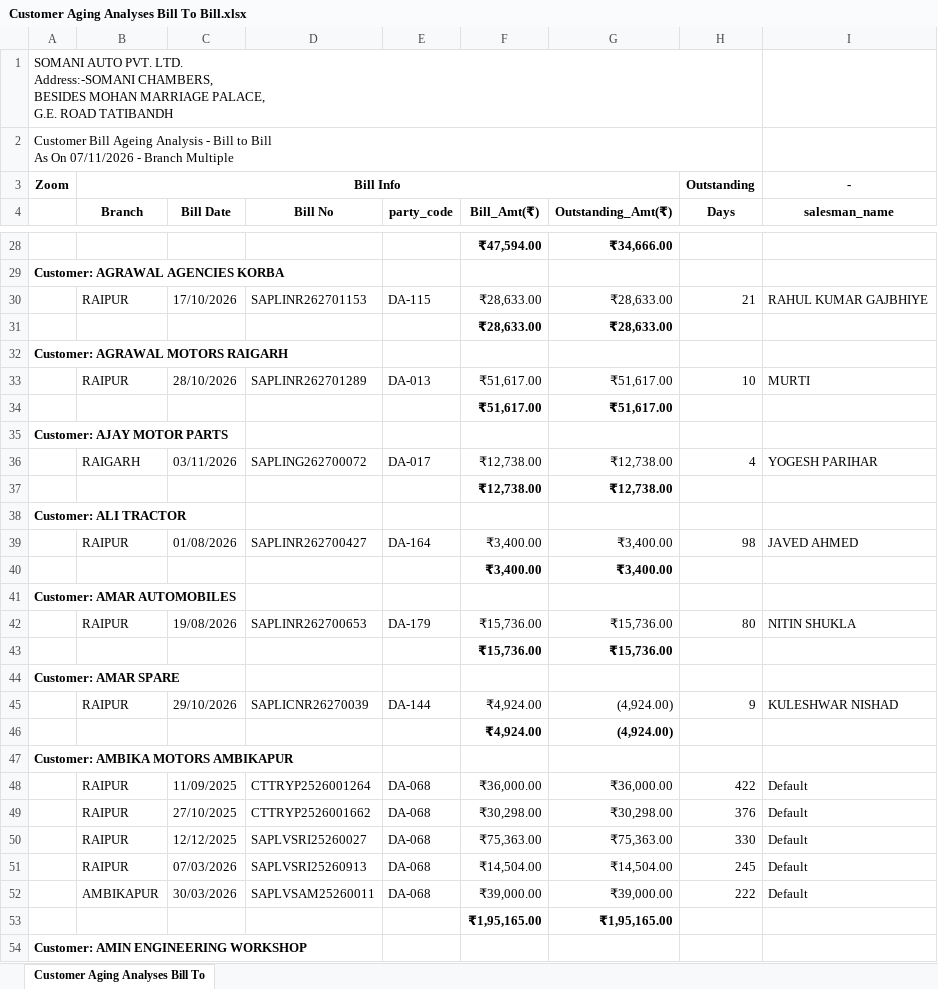
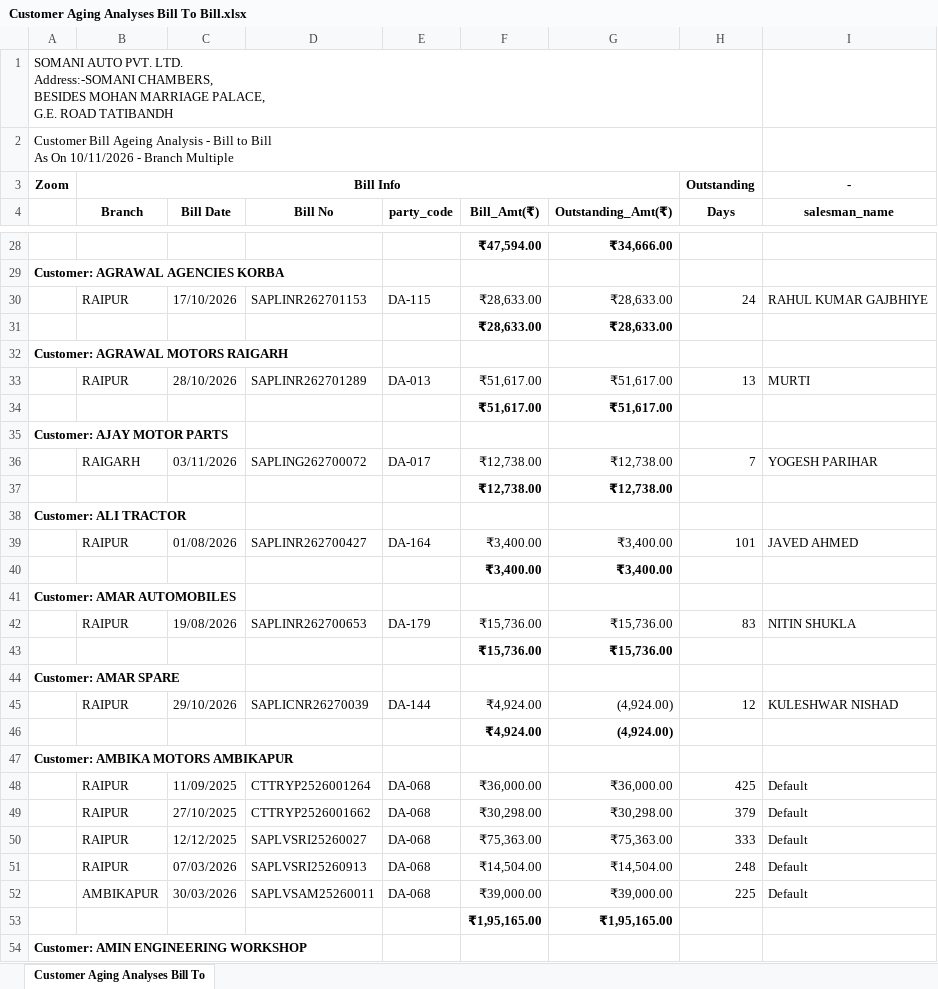
Before and after one commit to Somanisapl98/customer-ageing-dashboard, an Excel workbook: input/Customer Aging Analyses Bill To Bill.xlsx, sheet Customer Aging Analyses Bill To, drawn as a sheet; only a part is shown, gaps mark what is left out; values as stored, in another font and other column widths than the file's, no borders; the diff covers the shown part only; the diff names each change by its address in the sheet, - before the commit and + after, or states it on an @@ line.

Commit message:
Daily customer ageing update 2026-11-10 10:01

```diff
--- a/input/Customer Aging Analyses Bill To Bill.xlsx (sheet Customer Aging Analyses Bill To)
+++ b/input/Customer Aging Analyses Bill To Bill.xlsx (sheet Customer Aging Analyses Bill To)
-A2: …As On 07/11/2026 - Branch…
+A2: …As On 10/11/2026 - Branch…
-H30 (Days): 21
+H30 (Days): 24
-H33 (Days): 10
+H33 (Days): 13
-H36 (Days): 4
+H36 (Days): 7
-H39 (Days): 98
+H39 (Days): 101
-H42 (Days): 80
+H42 (Days): 83
-H45 (Days): 9
+H45 (Days): 12
-H48 (Days): 422
+H48 (Days): 425
-H49 (Days): 376
+H49 (Days): 379
-H50 (Days): 330
+H50 (Days): 333
-H51 (Days): 245
+H51 (Days): 248
-H52 (Days): 222
+H52 (Days): 225
```
Also changed, not shown: 63 added rows, 22 removed rows and 1079 edited cells elsewhere in this sheet, 1 other file.
